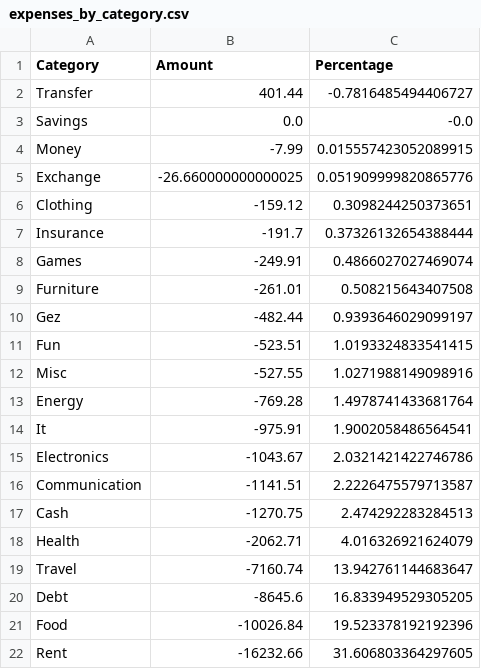
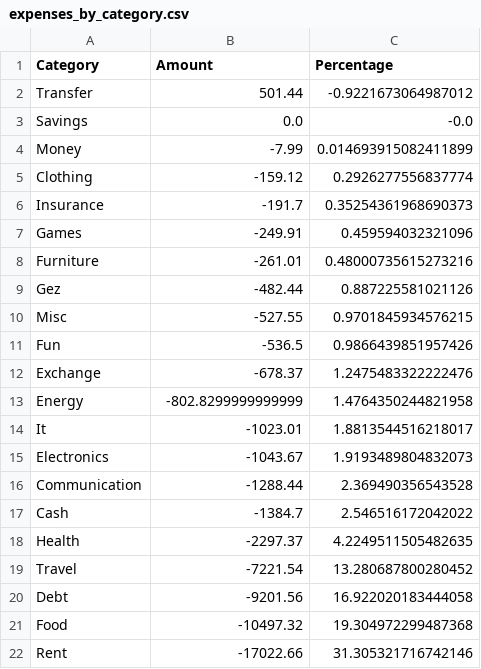
Before and after one commit to xintamosaik/money, a CSV file: expenses_by_category.csv, drawn as a sheet.

```diff
--- a/expenses_by_category.csv
+++ b/expenses_by_category.csv
@@ -1,22 +1,22 @@
 Category,Amount,Percentage
-Transfer,401.44,-0.7816485494406727
+Transfer,501.44,-0.9221673064987012
 Savings,0.0,-0.0
-Money,-7.99,0.015557423052089915
-Exchange,-26.660000000000025,0.051909999820865776
-Clothing,-159.12,0.3098244250373651
-Insurance,-191.7,0.37326132654388444
-Games,-249.91,0.4866027027469074
-Furniture,-261.01,0.508215643407508
-Gez,-482.44,0.9393646029099197
-Fun,-523.51,1.0193324833541415
-Misc,-527.55,1.0271988149098916
-Energy,-769.28,1.4978741433681764
-It,-975.91,1.9002058486564541
-Electronics,-1043.67,2.0321421422746786
-Communication,-1141.51,2.2226475579713587
-Cash,-1270.75,2.474292283284513
-Health,-2062.71,4.016326921624079
-Travel,-7160.74,13.942761144683647
-Debt,-8645.6,16.833949529305205
-Food,-10026.84,19.523378192192396
-Rent,-16232.66,31.606803364297605
+Money,-7.99,0.014693915082411899
+Clothing,-159.12,0.2926277556837774
+Insurance,-191.7,0.35254361968690373
+Games,-249.91,0.459594032321096
+Furniture,-261.01,0.48000735615273216
+Gez,-482.44,0.887225581021126
+Misc,-527.55,0.9701845934576215
+Fun,-536.5,0.9866439851957426
+Exchange,-678.37,1.2475483322222476
+Energy,-802.8299999999999,1.4764350244821958
+It,-1023.01,1.8813544516218017
+Electronics,-1043.67,1.9193489804832073
+Communication,-1288.44,2.369490356543528
+Cash,-1384.7,2.546516172042022
+Health,-2297.37,4.2249511505482635
+Travel,-7221.54,13.280687800280452
+Debt,-9201.56,16.922020183444058
+Food,-10497.32,19.304972299487368
+Rent,-17022.66,31.305321716742146
```
Also changed, not shown: 3 other files.
